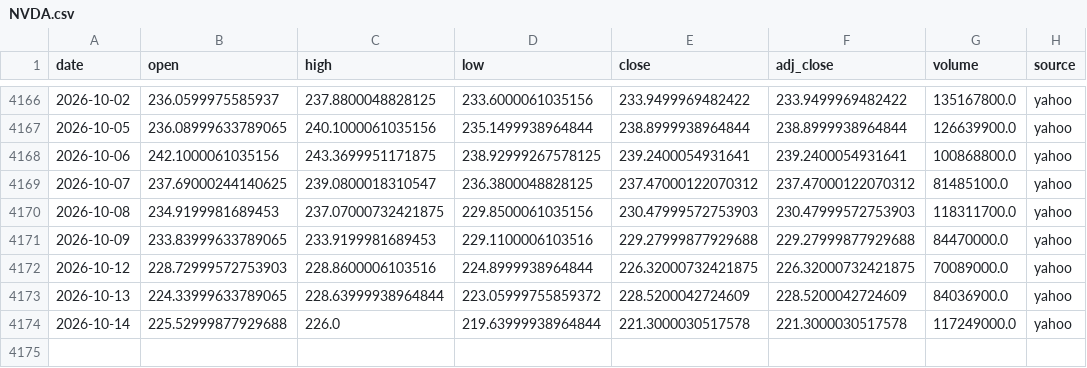
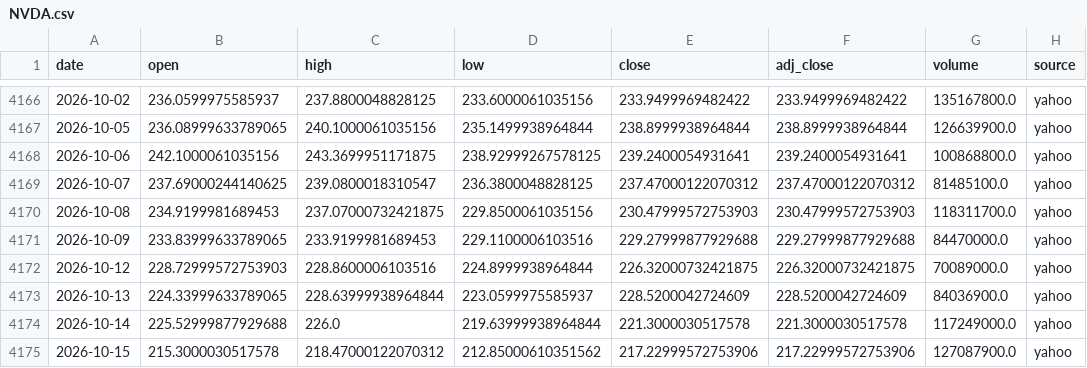
Before and after one commit to SANGMOLEE/soxl-data, a CSV file: data/prices/NVDA.csv, drawn as a sheet; only a part is shown, gaps mark what is left out.

```diff
--- a/data/prices/NVDA.csv
+++ b/data/prices/NVDA.csv
@@ -4172,3 +4172,4 @@ date,open,high,low,close,adj_close,volume,source
 2026-10-12,228.72999572753903,228.8600006103516,224.8999938964844,226.32000732421875,226.32000732421875,70089000.0,yahoo
-2026-10-13,224.33999633789065,228.63999938964844,223.05999755859372,228.5200042724609,228.5200042724609,84036900.0,yahoo
+2026-10-13,224.33999633789065,228.63999938964844,223.0599975585937,228.5200042724609,228.5200042724609,84036900.0,yahoo
 2026-10-14,225.52999877929688,226.0,219.63999938964844,221.3000030517578,221.3000030517578,117249000.0,yahoo
+2026-10-15,215.3000030517578,218.47000122070312,212.85000610351562,217.22999572753906,217.22999572753906,127087900.0,yahoo
```
Also changed, not shown: data/prices/SOXL.csv, data/prices/SOXS.csv, 12 other files.
